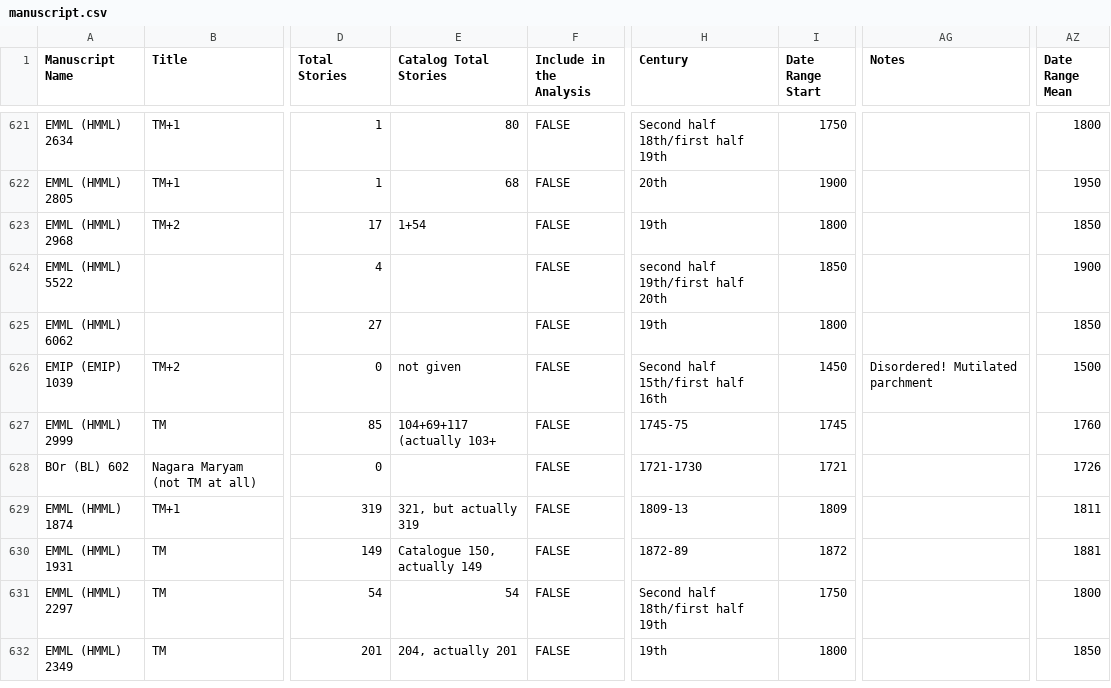
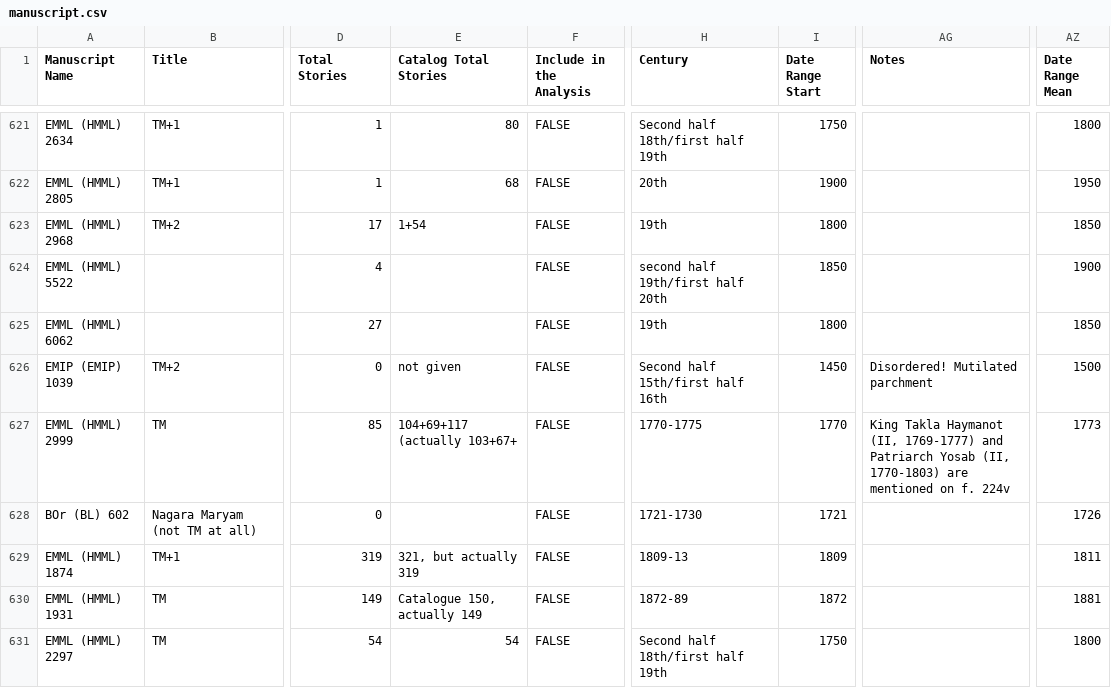
Before and after one commit to Princeton-CDH/pemm-data, a CSV file: data/manuscript.csv, drawn as a sheet; only a part is shown, gaps mark what is left out; the shorter side is filled out with more unchanged rows; the diff names each change by its address in the sheet, - before the commit and + after, or states it on an @@ line.

Commit message:
Automatic data updates from PEMM
Co-authored-by: elambrinaki <34317046+elambrinaki@users.noreply.github.com>

```diff
--- a/data/manuscript.csv
+++ b/data/manuscript.csv
-E627 (Catalog Total Stories): 104+69+117 (actually 103+
+E627 (Catalog Total Stories): 104+69+117 (actually 103+67+
-H627 (Century): 1745-75
+H627 (Century): 1770-1775
-I627 (Date Range Start): 1745
+I627 (Date Range Start): 1770
-AG627 (Notes): (empty)
+AG627 (Notes): King Takla Haymanot (II, 1769-1777) and Patriarch Yosab (II, 1770-1803) are mentioned on f. 224v
-AZ627 (Date Range Mean): 1760
+AZ627 (Date Range Mean): 1773
```
